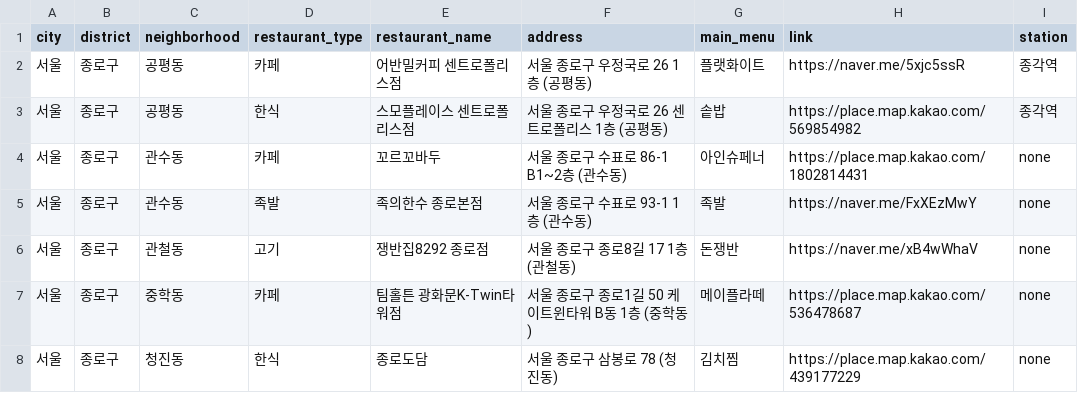
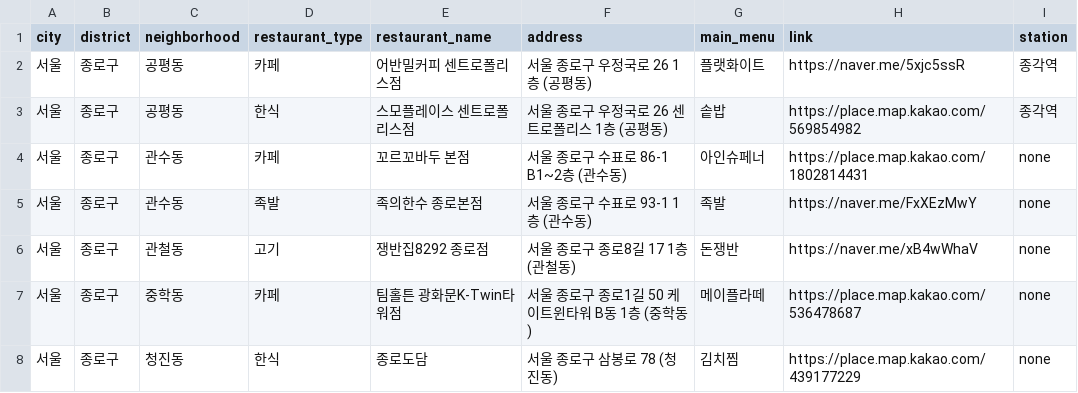
Before and after one commit to Bonitabueno/matjip_fairy, a CSV file: matjip_fairy_restaurants_info.csv, drawn as a sheet; only a part is shown.

Commit message:
Update matjip_fairy_restaurants_info.csv

```diff
--- a/matjip_fairy_restaurants_info.csv
+++ b/matjip_fairy_restaurants_info.csv
@@ -3,3 +3,3 @@ city,district,neighborhood,restaurant_type,restaurant_name,address,main_menu,lin
 서울,종로구,공평동,한식,스모플레이스 센트로폴리스점,서울 종로구 우정국로 26 센트로폴리스 1층 (공평동),솥밥,https://place.map.kakao.com/569854982,종각역
-서울,종로구,관수동,카페,꼬르꼬바두,서울 종로구 수표로 86-1 B1~2층 (관수동),아인슈페너,https://place.map.kakao.com/1802814431,none
+서울,종로구,관수동,카페,꼬르꼬바두 본점,서울 종로구 수표로 86-1 B1~2층 (관수동),아인슈페너,https://place.map.kakao.com/1802814431,none
 서울,종로구,관수동,족발,족의한수 종로본점,서울 종로구 수표로 93-1 1층 (관수동),족발,https://naver.me/FxXEzMwY,none
```
